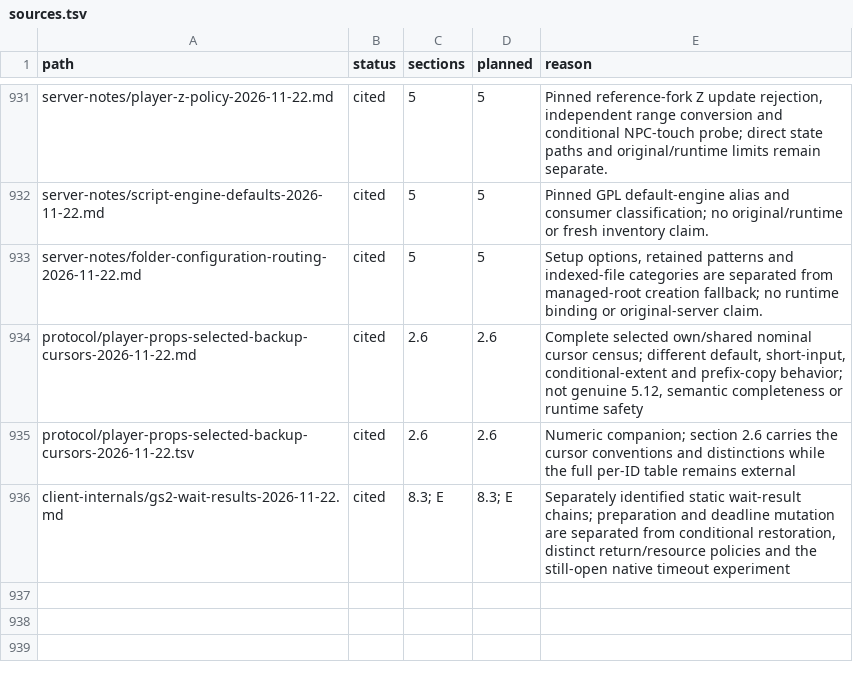
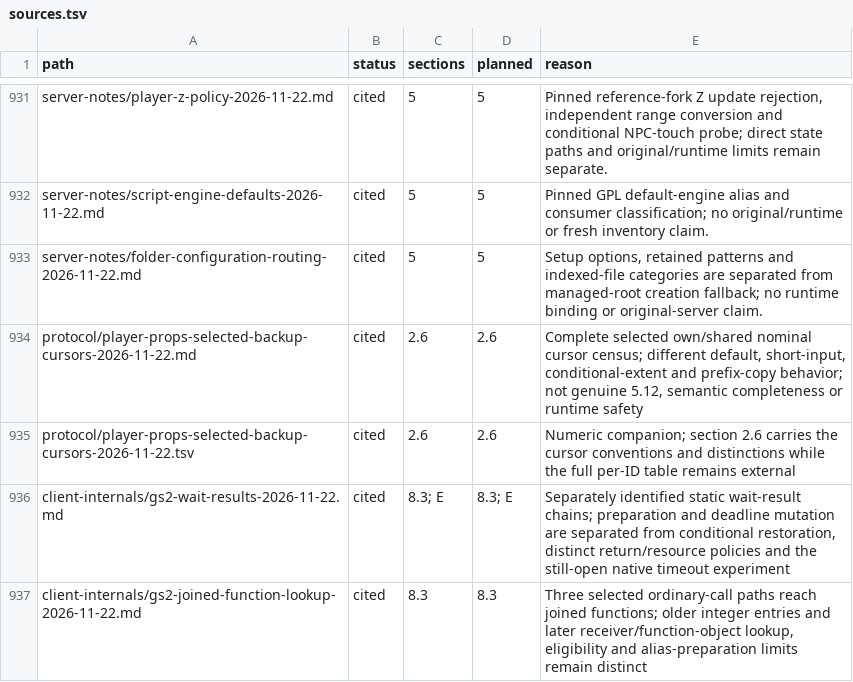
Before and after one commit to squirelworks/Graal_analysis, a TSV file: manual/sources.tsv, drawn as a sheet; only a part is shown, gaps mark what is left out.

Commit message:
Trace joined functions through selected ordinary-call paths
Follow three independently identified inputs beyond the earlier current-table-only description. Distinguish older integer-entry lookup from later receiver/function-object routes and qualify Linux preparation coverage. Static source, selected instructions and bounded data; no native execution or implementation port.

```diff
--- a/manual/sources.tsv
+++ b/manual/sources.tsv
@@ -936 +936,2 @@ protocol/player-props-selected-backup-cursors-2026-11-22.tsv	cited	2.6	2.6	Numer
 client-internals/gs2-wait-results-2026-11-22.md	cited	8.3; E	8.3; E	Separately identified static wait-result chains; preparation and deadline mutation are separated from conditional restoration, distinct return/resource policies and the still-open native timeout experiment
+client-internals/gs2-joined-function-lookup-2026-11-22.md	cited	8.3	8.3	Three selected ordinary-call paths reach joined functions; older integer entries and later receiver/function-object lookup, eligibility and alias-preparation limits remain distinct
```
Also changed, not shown: docs/evidence-index.tsv, docs/gap-board.tsv, 5 other files.
